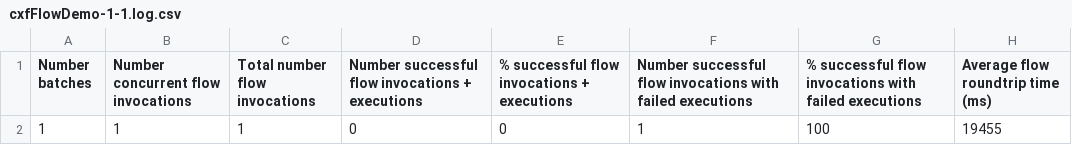
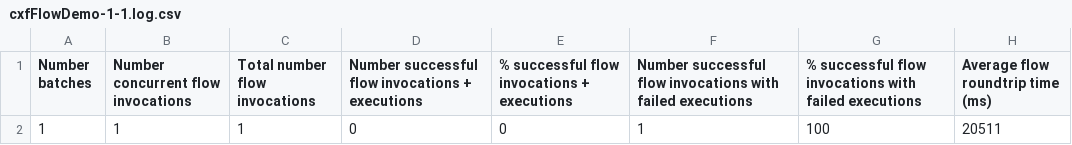
Before and after one commit to cxfabric/cxf-benchmarking, a CSV file: cxfFlowDemo-1-1.log.csv, drawn as a sheet.

Commit message:
Fixed flowTester.mjs again; updated config

```diff
--- a/cxfFlowDemo-1-1.log.csv
+++ b/cxfFlowDemo-1-1.log.csv
@@ -1,2 +1,2 @@
 "Number batches", "Number concurrent flow invocations", "Total number flow invocations", "Number successful flow invocations + executions", "% successful flow invocations + executions", "Number successful flow invocations with failed executions", "% successful flow invocations with failed executions", "Average flow roundtrip time (ms)"
-1, 1, 1, 0, 0, 1, 100, 19455
+1, 1, 1, 0, 0, 1, 100, 20511
```
Also changed, not shown: premier-1-1.log.csv, 4 other files.
